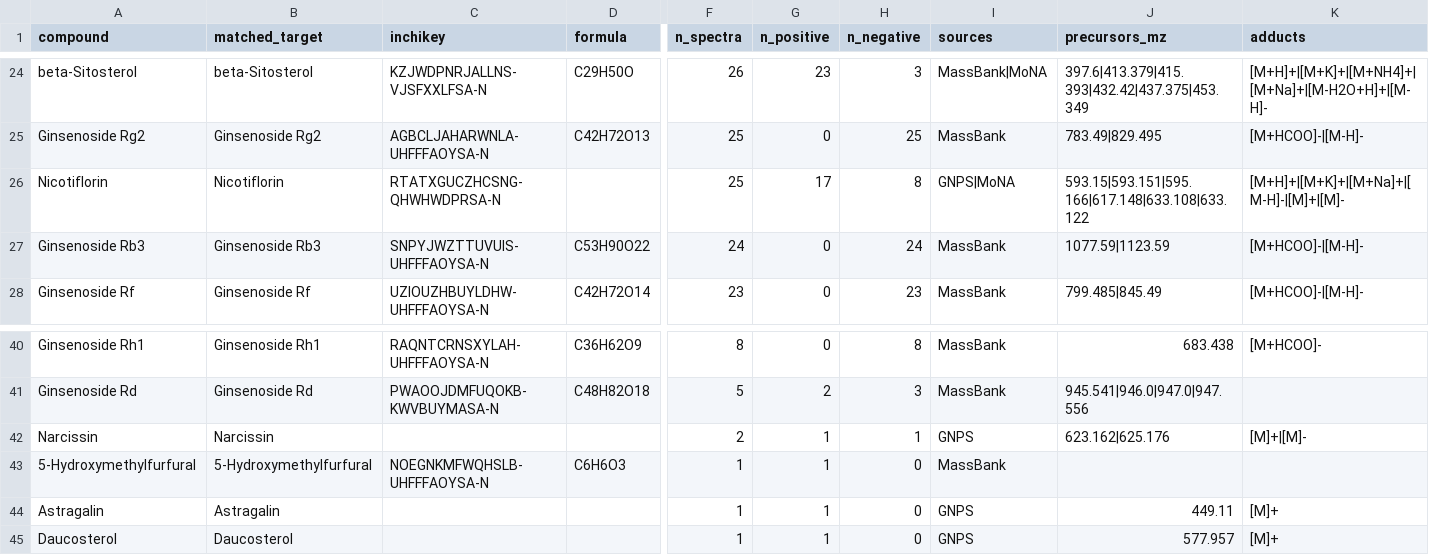
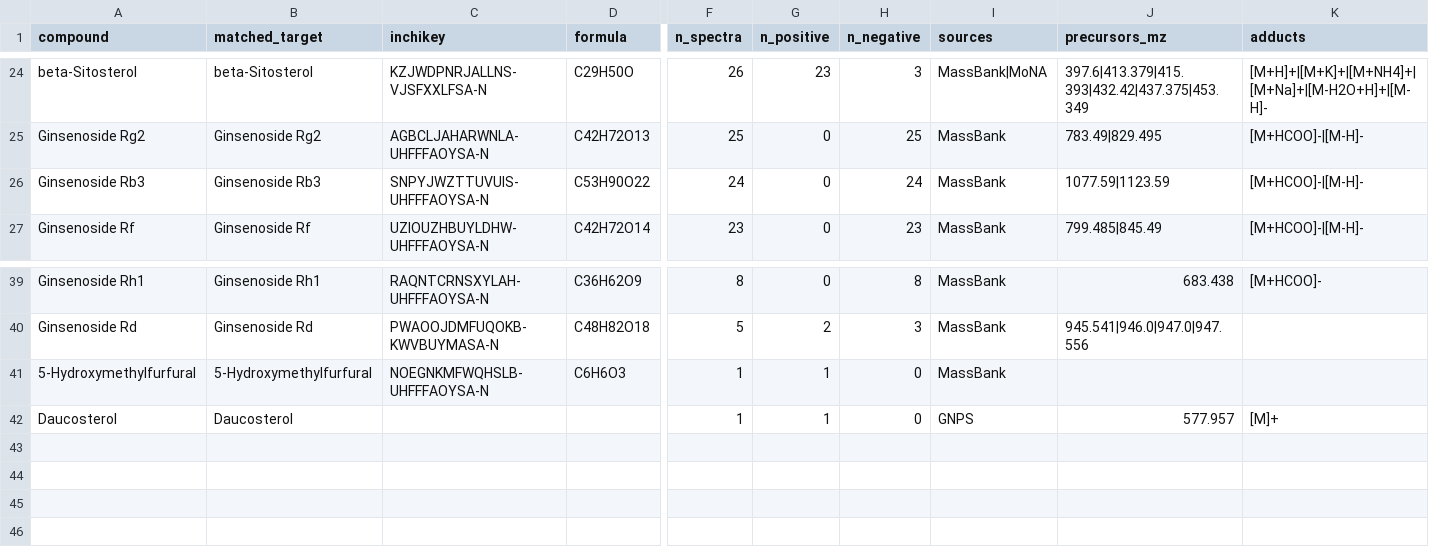
Before and after one commit to caiqfox821/MyAgents, a CSV file: 质谱专家/references/谱库-人参/compounds.csv, drawn as a sheet; only a part is shown, gaps mark what is left out; rows hold the shown columns only; the diff names each change by its address in the sheet, - before the commit and + after, or states it on an @@ line.

```diff
--- a/质谱专家/references/谱库-人参/compounds.csv
+++ b/质谱专家/references/谱库-人参/compounds.csv
-row 26: Nicotiflorin | Nicotiflorin | RTATXGUCZHCSNG-QHWHWDPRSA-N |  | 25 | 17 | 8 | GNPS|MoNA | 593.15|593.151|595.166|617.148|633.108|633.122 | [M+H]+|[M+K]+|[M+Na]+|[M-H]-|[M]+|[M]-
-row 42: Narcissin | Narcissin |  |  | 2 | 1 | 1 | GNPS | 623.162|625.176 | [M]+|[M]-
-row 44: Astragalin | Astragalin |  |  | 1 | 1 | 0 | GNPS | 449.11 | [M]+
```
Also changed, not shown: 质谱专家/references/谱库-人参/index.csv, 10 other files.
